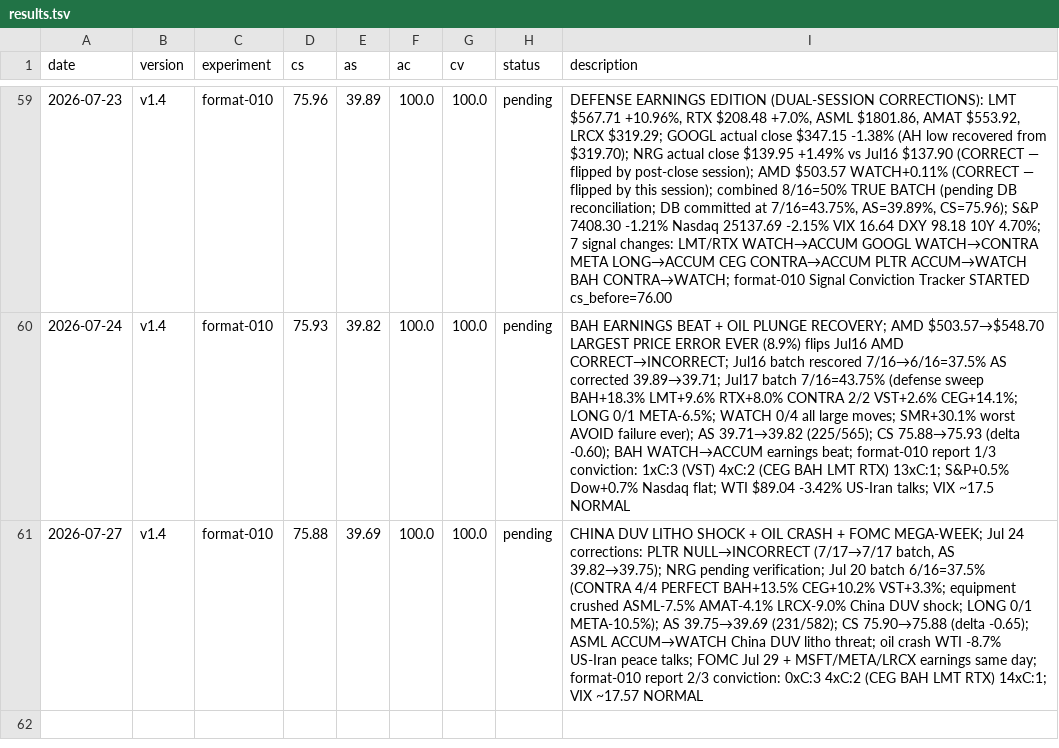
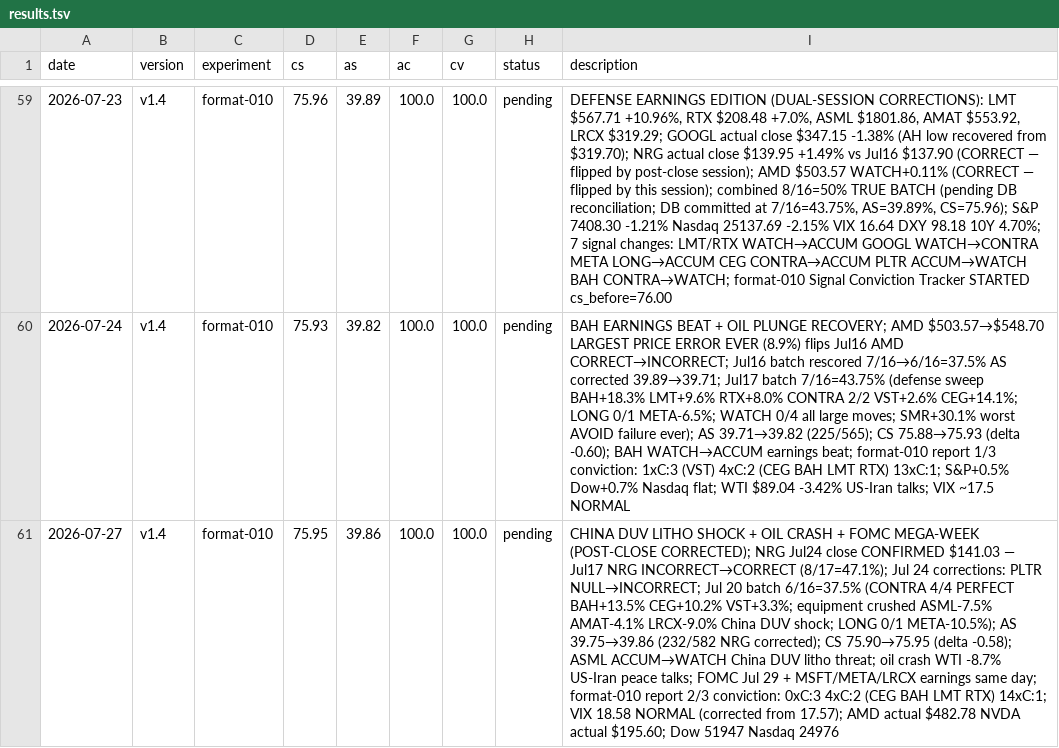
Before and after one commit to MalikJPalamar/autoresearch, a TSV file: auto-research/results.tsv, drawn as a sheet; only a part is shown, gaps mark what is left out; the diff names each change by its address in the sheet, - before the commit and + after, or states it on an @@ line.

```diff
--- a/auto-research/results.tsv
+++ b/auto-research/results.tsv
-D61 (cs): 75.88
+D61 (cs): 75.95
-E61 (as): 39.69
+E61 (as): 39.86
-I61 (description): …+ FOMC MEGA-WEEK; Jul 24 corrections: PLTR NULL→INCORRECT (7/17→7/17 batch, AS 39.82→39.75); NRG pending verification; Jul 20 batch 6/16=37.5% (CONTRA 4/4 PERFECT BAH+13.5% CEG+10.2% VST+3.3%; equipment crushed ASML-7.5% AMAT-4.1% LRCX-9.0% China DUV shock; LONG 0/1 META-10.5%); AS 39.75→39.69 (231/582); CS 75.90→75.88 (delta -0.65); ASML ACCUM→WATCH China DUV litho threat; oil crash WTI -8.7% US-Iran peace talks; FOMC Jul 29 + MSFT/META/LRCX earnings same day; format-010 report 2/3 conviction: 0xC:3 4xC:2 (CEG BAH LMT RTX) 14xC:1; VIX ~17.57 NORMAL
+I61 (description): …+ FOMC MEGA-WEEK (POST-CLOSE CORRECTED); NRG Jul24 close CONFIRMED $141.03 — Jul17 NRG INCORRECT→CORRECT (8/17=47.1%); Jul 24 corrections: PLTR NULL→INCORRECT; Jul 20 batch 6/16=37.5% (CONTRA 4/4 PERFECT BAH+13.5% CEG+10.2% VST+3.3%; equipment crushed ASML-7.5% AMAT-4.1% LRCX-9.0% China DUV shock; LONG 0/1 META-10.5%); AS 39.75→39.86 (232/582 NRG corrected); CS 75.90→75.95 (delta -0.58); ASML ACCUM→WATCH China DUV litho threat; oil crash WTI -8.7% US-Iran peace talks; FOMC Jul 29 + MSFT/META/LRCX earnings same day; format-010 report 2/3 conviction: 0xC:3 4xC:2 (CEG BAH LMT RTX) 14xC:1; VIX 18.58 NORMAL (corrected from 17.57); AMD actual $482.78 NVDA actual $195.60; Dow 51947 Nasdaq 24976
```
Also changed, not shown: 2 other files.
